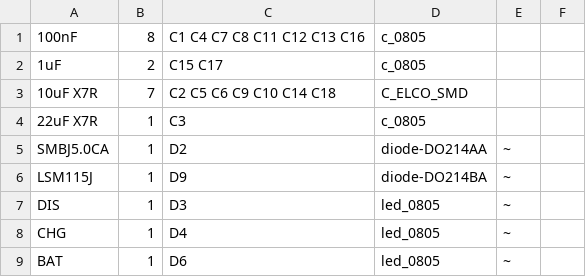
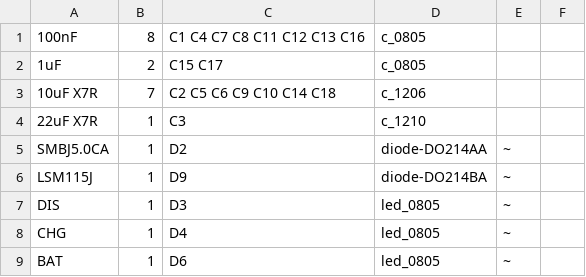
Before and after one commit to wyolum/pi-power, a CSV file: BoM_PiPower_v2_sch.csv, drawn as a sheet; only a part is shown; the diff covers the shown part only.

```diff
--- a/BoM_PiPower_v2_sch.csv
+++ b/BoM_PiPower_v2_sch.csv
@@ -2,4 +2,4 @@
 1uF;2;"C15 C17";c_0805;
-10uF X7R;7;"C2 C5 C6 C9 C10 C14 C18";C_ELCO_SMD;
-22uF X7R;1;"C3";c_0805;
+10uF X7R;7;"C2 C5 C6 C9 C10 C14 C18";c_1206;
+22uF X7R;1;"C3";c_1210;
 SMBJ5.0CA;1;"D2";diode-DO214AA;~
```
Also changed, not shown: 3 added rows, 3 removed rows and 2 edited cells elsewhere in this file, 6 other files.
